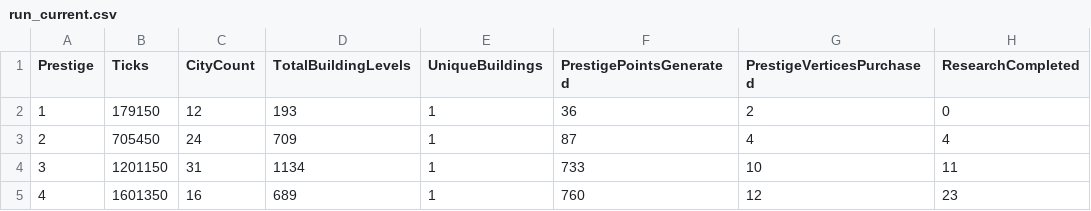
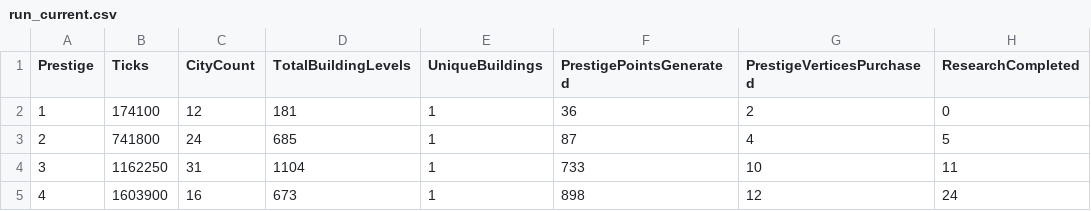
Before and after one commit to Danakh/SettlersOfIdlestan, a CSV file: SOITests/saves/run_current.csv, drawn as a sheet; only a part is shown; the diff names each change by its address in the sheet, - before the commit and + after, or states it on an @@ line.

Commit message:
Ajout recherche prestige + amélioration palisade

```diff
--- a/SOITests/saves/run_current.csv
+++ b/SOITests/saves/run_current.csv
-B2 (Ticks): 179150
+B2 (Ticks): 174100
-D2 (TotalBuildingLevels): 193
+D2 (TotalBuildingLevels): 181
-B3 (Ticks): 705450
+B3 (Ticks): 741800
-D3 (TotalBuildingLevels): 709
+D3 (TotalBuildingLevels): 685
-H3 (ResearchCompleted): 4
+H3 (ResearchCompleted): 5
-B4 (Ticks): 1201150
+B4 (Ticks): 1162250
-D4 (TotalBuildingLevels): 1134
+D4 (TotalBuildingLevels): 1104
-B5 (Ticks): 1601350
+B5 (Ticks): 1603900
-D5 (TotalBuildingLevels): 689
+D5 (TotalBuildingLevels): 673
-F5 (PrestigePointsGenerated): 760
+F5 (PrestigePointsGenerated): 898
-H5 (ResearchCompleted): 23
+H5 (ResearchCompleted): 24
```
Also changed, not shown: 8 other files.
